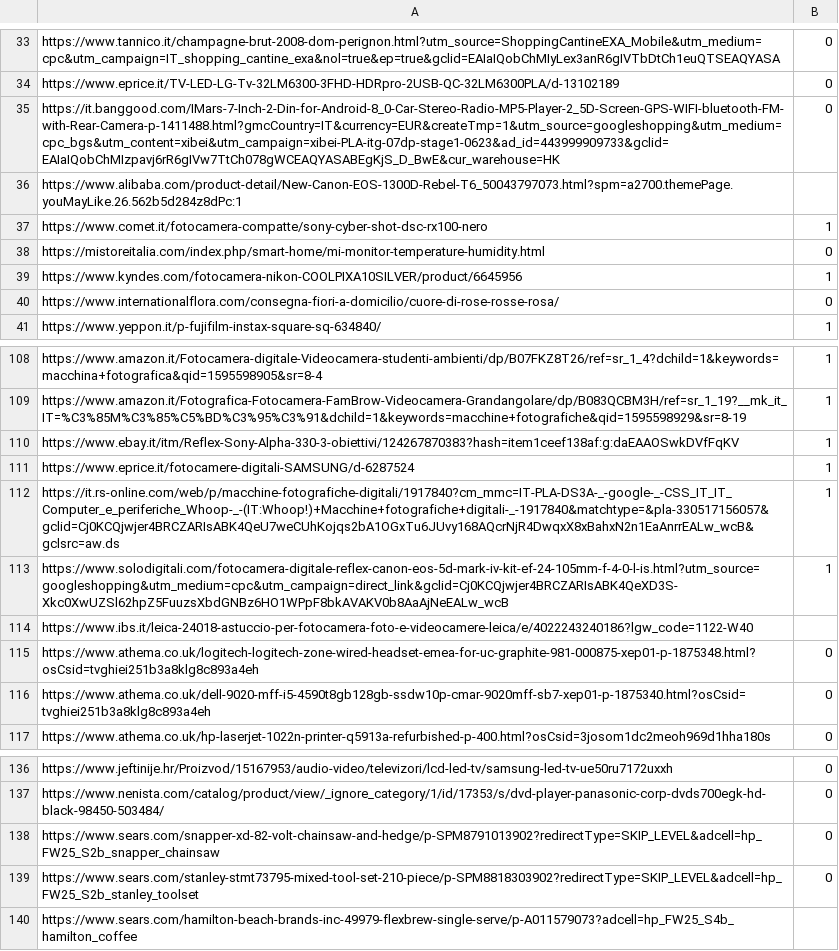
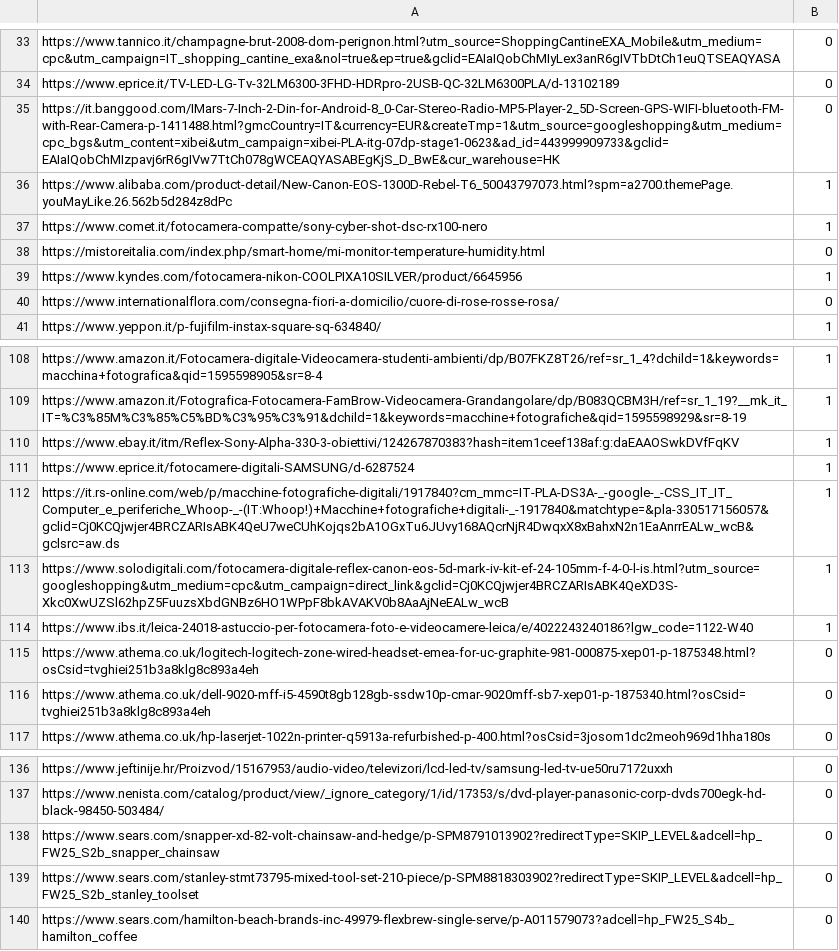
Before and after one commit to IacopoMezzanotte/FoxLink-PY_I.M., a CSV file: classifier_page/data/training_set.csv, drawn as a sheet; only a part is shown, gaps mark what is left out.

```diff
--- a/classifier_page/data/training_set.csv
+++ b/classifier_page/data/training_set.csv
@@ -35,3 +35,3 @@ https://www.eprice.it/TV-LED-LG-Tv-32LM6300-3FHD-HDRpro-2USB-QC-32LM6300PLA/d-13
 https://it.banggood.com/IMars-7-Inch-2-Din-for-Android-8_0-Car-Stereo-Radio-MP5-Player-2_5D-Screen-GPS-WIFI-bluetooth-FM-with-Rear-Camera-p-1411488.html?gmcCountry=IT&currency=EUR&createTmp=1&utm_source=googleshopping&utm_medium=cpc_bgs&utm_content=xibei&utm_campaign=xibei-PLA-itg-07dp-stage1-0623&ad_id=443999909733&gclid=EAIaIQobChMIzpavj6rR6gIVw7TtCh078gWCEAQYASABEgKjS_D_BwE&cur_warehouse=HK;0
-https://www.alibaba.com/product-detail/New-Canon-EOS-1300D-Rebel-T6_50043797073.html?spm=a2700.themePage.youMayLike.26.562b5d284z8dPc:1
+https://www.alibaba.com/product-detail/New-Canon-EOS-1300D-Rebel-T6_50043797073.html?spm=a2700.themePage.youMayLike.26.562b5d284z8dPc;1
 https://www.comet.it/fotocamera-compatte/sony-cyber-shot-dsc-rx100-nero;1
@@ -113,3 +113,3 @@ https://it.rs-online.com/web/p/macchine-fotografiche-digitali/1917840?cm_mmc=IT-
 https://www.solodigitali.com/fotocamera-digitale-reflex-canon-eos-5d-mark-iv-kit-ef-24-105mm-f-4-0-l-is.html?utm_source=googleshopping&utm_medium=cpc&utm_campaign=direct_link&gclid=Cj0KCQjwjer4BRCZARIsABK4QeXD3S-Xkc0XwUZSl62hpZ5FuuzsXbdGNBz6HO1WPpF8bkAVAKV0b8AaAjNeEALw_wcB;1
-https://www.ibs.it/leica-24018-astuccio-per-fotocamera-foto-e-videocamere-leica/e/4022243240186?lgw_code=1122-W40
+https://www.ibs.it/leica-24018-astuccio-per-fotocamera-foto-e-videocamere-leica/e/4022243240186?lgw_code=1122-W40;1
 https://www.athema.co.uk/logitech-logitech-zone-wired-headset-emea-for-uc-graphite-981-000875-xep01-p-1875348.html?osCsid=tvghiei251b3a8klg8c893a4eh;0
@@ -139,2 +139,2 @@ https://www.sears.com/snapper-xd-82-volt-chainsaw-and-hedge/p-SPM8791013902?redi
 https://www.sears.com/stanley-stmt73795-mixed-tool-set-210-piece/p-SPM8818303902?redirectType=SKIP_LEVEL&adcell=hp_FW25_S2b_stanley_toolset;0
-https://www.sears.com/hamilton-beach-brands-inc-49979-flexbrew-single-serve/p-A011579073?adcell=hp_FW25_S4b_hamilton_coffee
+https://www.sears.com/hamilton-beach-brands-inc-49979-flexbrew-single-serve/p-A011579073?adcell=hp_FW25_S4b_hamilton_coffee;0
```
Also changed, not shown: 3 other files.
